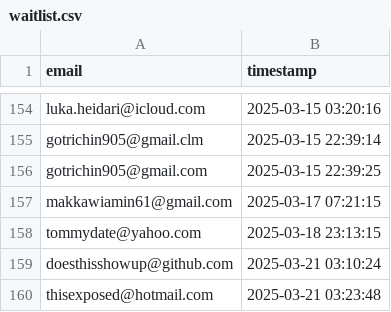
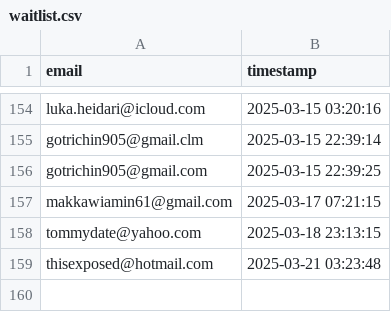
Before and after one commit to drinkitza/drinkitza, a CSV file: emails/waitlist.csv, drawn as a sheet; only a part is shown, gaps mark what is left out; the diff names each change by its address in the sheet, - before the commit and + after, or states it on an @@ line.

Commit message:
Remove email doesthisshowup@github.com from waitlist

```diff
--- a/emails/waitlist.csv
+++ b/emails/waitlist.csv
-row 159: doesthisshowup@github.com | 2025-03-21 03:10:24
```
